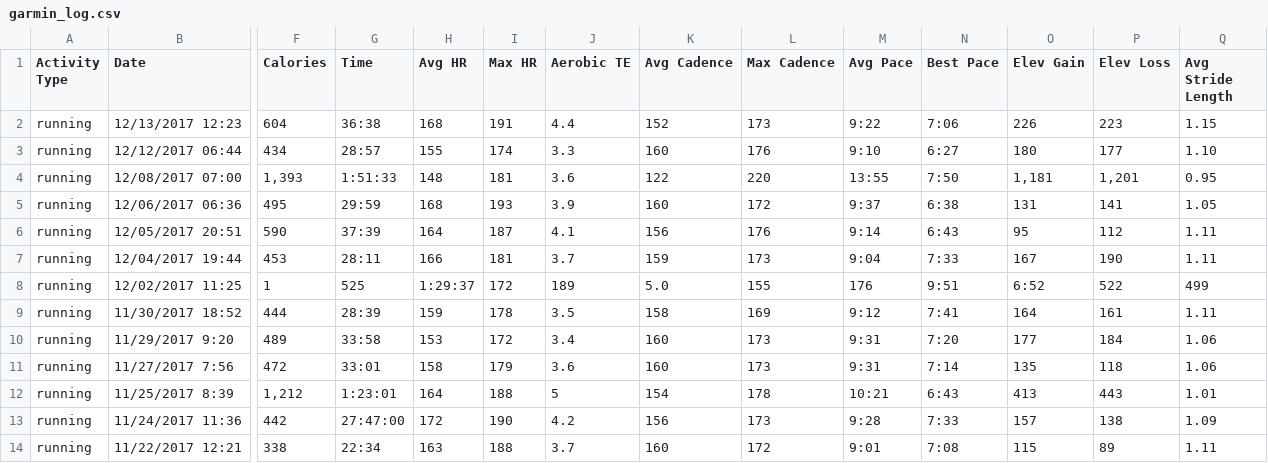
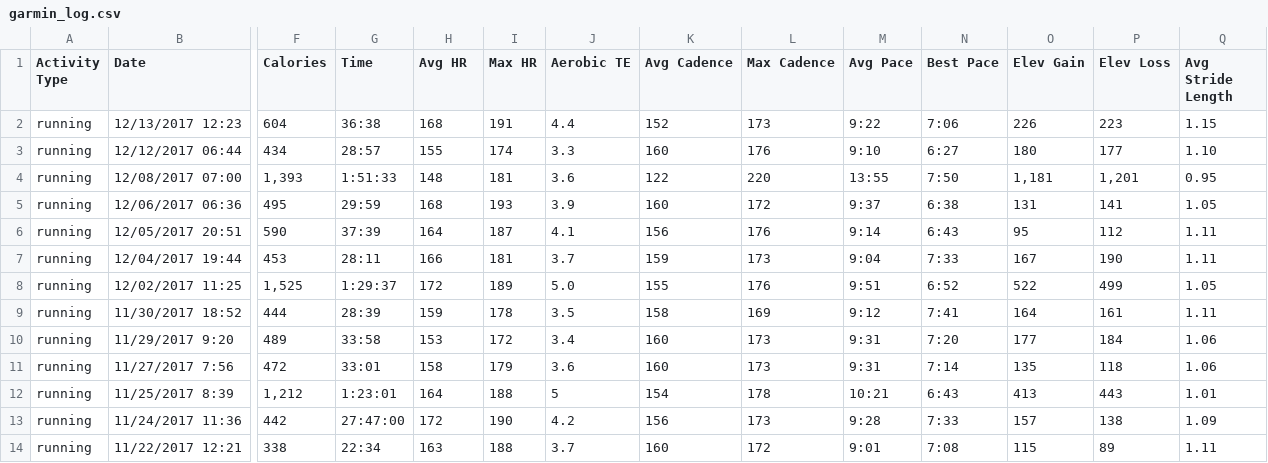
Before and after one commit to johnsug/garmin, a CSV file: garmin_log.csv, drawn as a sheet; only a part is shown, gaps mark what is left out; the diff covers the shown part only; the diff names each change by its address in the sheet, - before the commit and + after, or states it on an @@ line.

Commit message:
Update garmin_log.csv

```diff
--- a/garmin_log.csv
+++ b/garmin_log.csv
-F8 (Calories): 1
+F8 (Calories): 1,525
-G8 (Time): 525
+G8 (Time): 1:29:37
-H8 (Avg HR): 1:29:37
+H8 (Avg HR): 172
-I8 (Max HR): 172
+I8 (Max HR): 189
-J8 (Aerobic TE): 189
+J8 (Aerobic TE): 5.0
-K8 (Avg Cadence): 5.0
+K8 (Avg Cadence): 155
-L8 (Max Cadence): 155
+L8 (Max Cadence): 176
-M8 (Avg Pace): 176
+M8 (Avg Pace): 9:51
-N8 (Best Pace): 9:51
+N8 (Best Pace): 6:52
-O8 (Elev Gain): 6:52
+O8 (Elev Gain): 522
-P8 (Elev Loss): 522
+P8 (Elev Loss): 499
-Q8 (Avg Stride Length): 499
+Q8 (Avg Stride Length): 1.05
```
Also changed, not shown: 12 edited cells elsewhere in this file.
